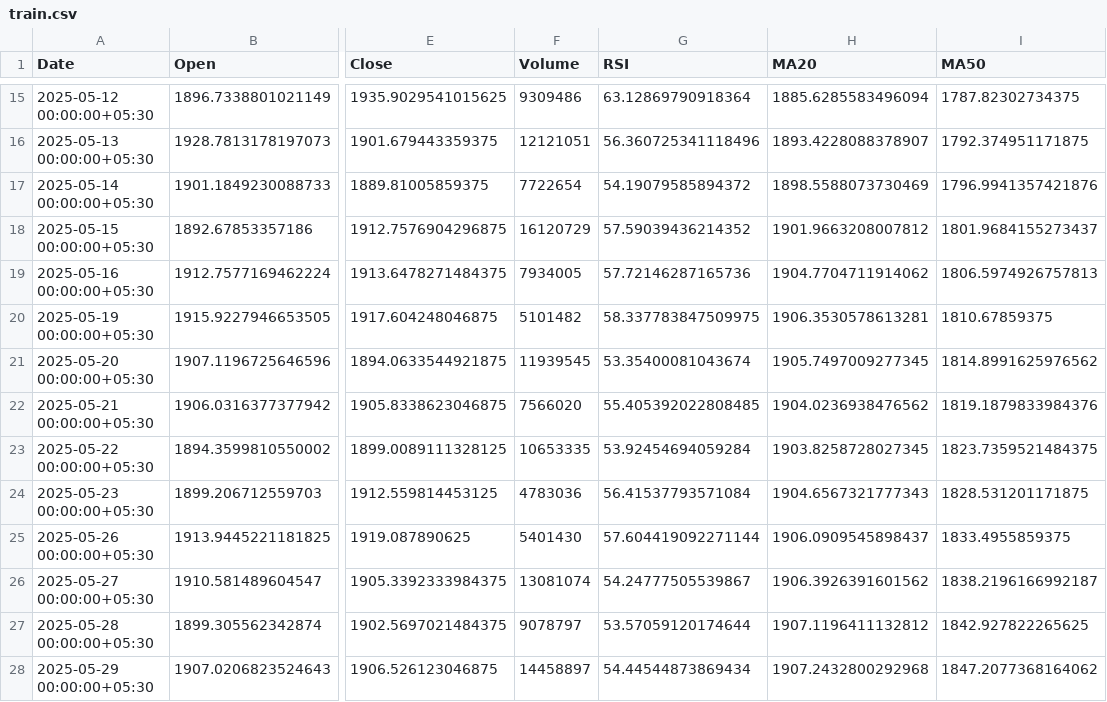
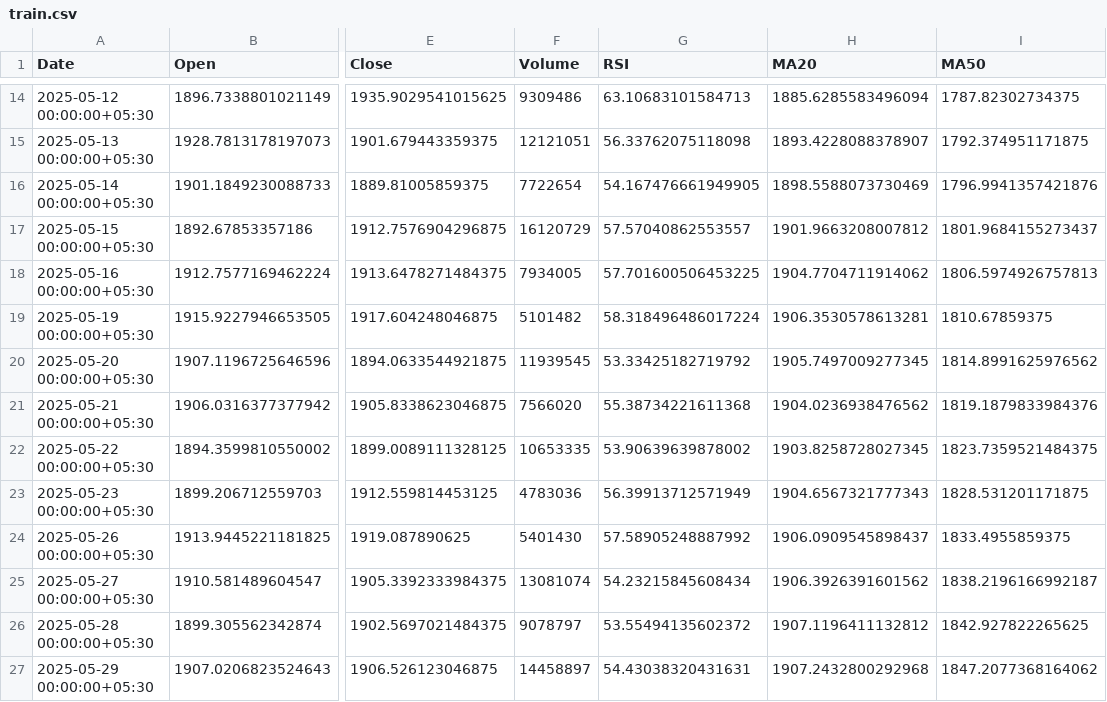
Before and after one commit to SAM8099/stock_market, a CSV file: artifacts/HDFCBANK_NS/train.csv, drawn as a sheet; only a part is shown, gaps mark what is left out; addresses are those after the commit; the diff covers the shown part only; the diff names each change by its address in the sheet, - before the commit and + after, or states it on an @@ line.

```diff
--- a/artifacts/HDFCBANK_NS/train.csv
+++ b/artifacts/HDFCBANK_NS/train.csv
-G14 (RSI): 63.12869790918364
+G14 (RSI): 63.10683101584713
-G15 (RSI): 56.360725341118496
+G15 (RSI): 56.33762075118098
-G16 (RSI): 54.19079585894372
+G16 (RSI): 54.167476661949905
-G17 (RSI): 57.59039436214352
+G17 (RSI): 57.57040862553557
-G18 (RSI): 57.72146287165736
+G18 (RSI): 57.701600506453225
-G19 (RSI): 58.337783847509975
+G19 (RSI): 58.318496486017224
-G20 (RSI): 53.35400081043674
+G20 (RSI): 53.33425182719792
-G21 (RSI): 55.405392022808485
+G21 (RSI): 55.38734221611368
-G22 (RSI): 53.92454694059284
+G22 (RSI): 53.90639639878002
-G23 (RSI): 56.41537793571084
+G23 (RSI): 56.39913712571949
-G24 (RSI): 57.604419092271144
+G24 (RSI): 57.58905248887992
-G25 (RSI): 54.24777505539867
+G25 (RSI): 54.23215845608434
-G26 (RSI): 53.57059120174644
+G26 (RSI): 53.55494135602372
-G27 (RSI): 54.44544873869434
+G27 (RSI): 54.43038320431631
```
Also changed, not shown: 1 added row, 1 removed row and 44 edited cells elsewhere in this file, artifacts/HDFCBANK_NS/data.csv, artifacts/HDFCBANK_NS/test.csv, 14 other files.
